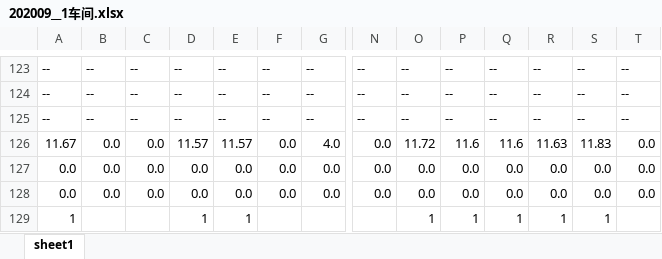
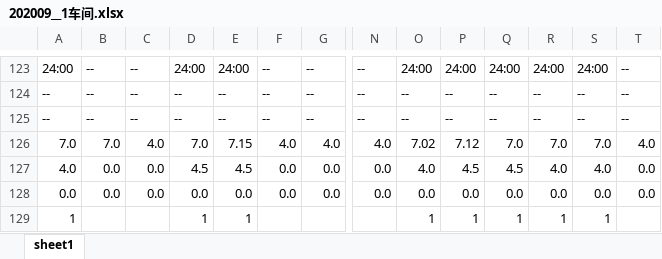
Before and after one commit to WSG88/oa, an Excel workbook: file/202009__1车间.xlsx, sheet sheet1, drawn as a sheet; only a part is shown, gaps mark what is left out; values as stored, in another font and other column widths than the file's, no cell formats; the diff covers the shown part only; the diff names each change by its address in the sheet, - before the commit and + after, or states it on an @@ line.

```diff
--- a/file/202009__1车间.xlsx (sheet sheet1)
+++ b/file/202009__1车间.xlsx (sheet sheet1)
-A123: --
+A123: 24:00
-D123: --
+D123: 24:00
-E123: --
+E123: 24:00
-O123: --
+O123: 24:00
-P123: --
+P123: 24:00
-Q123: --
+Q123: 24:00
-R123: --
+R123: 24:00
-S123: --
+S123: 24:00
-A126: 11.67
+A126: 7.0
-B126: 0.0
+B126: 7.0
-C126: 0.0
+C126: 4.0
-D126: 11.57
+D126: 7.0
-E126: 11.57
+E126: 7.15
-F126: 0.0
+F126: 4.0
-N126: 0.0
+N126: 4.0
-O126: 11.72
+O126: 7.02
-P126: 11.6
+P126: 7.12
-Q126: 11.6
+Q126: 7.0
-R126: 11.63
+R126: 7.0
-S126: 11.83
+S126: 7.0
-T126: 0.0
+T126: 4.0
-A127: 0.0
+A127: 4.0
-D127: 0.0
+D127: 4.5
-E127: 0.0
+E127: 4.5
-O127: 0.0
+O127: 4.0
-P127: 0.0
+P127: 4.5
-Q127: 0.0
+Q127: 4.5
-R127: 0.0
+R127: 4.0
-S127: 0.0
+S127: 4.0
```
Also changed, not shown: 6 added rows, 6 removed rows and 999 edited cells elsewhere in this sheet, cell formats, file/202009__2车间.xlsx, 2 other files.
